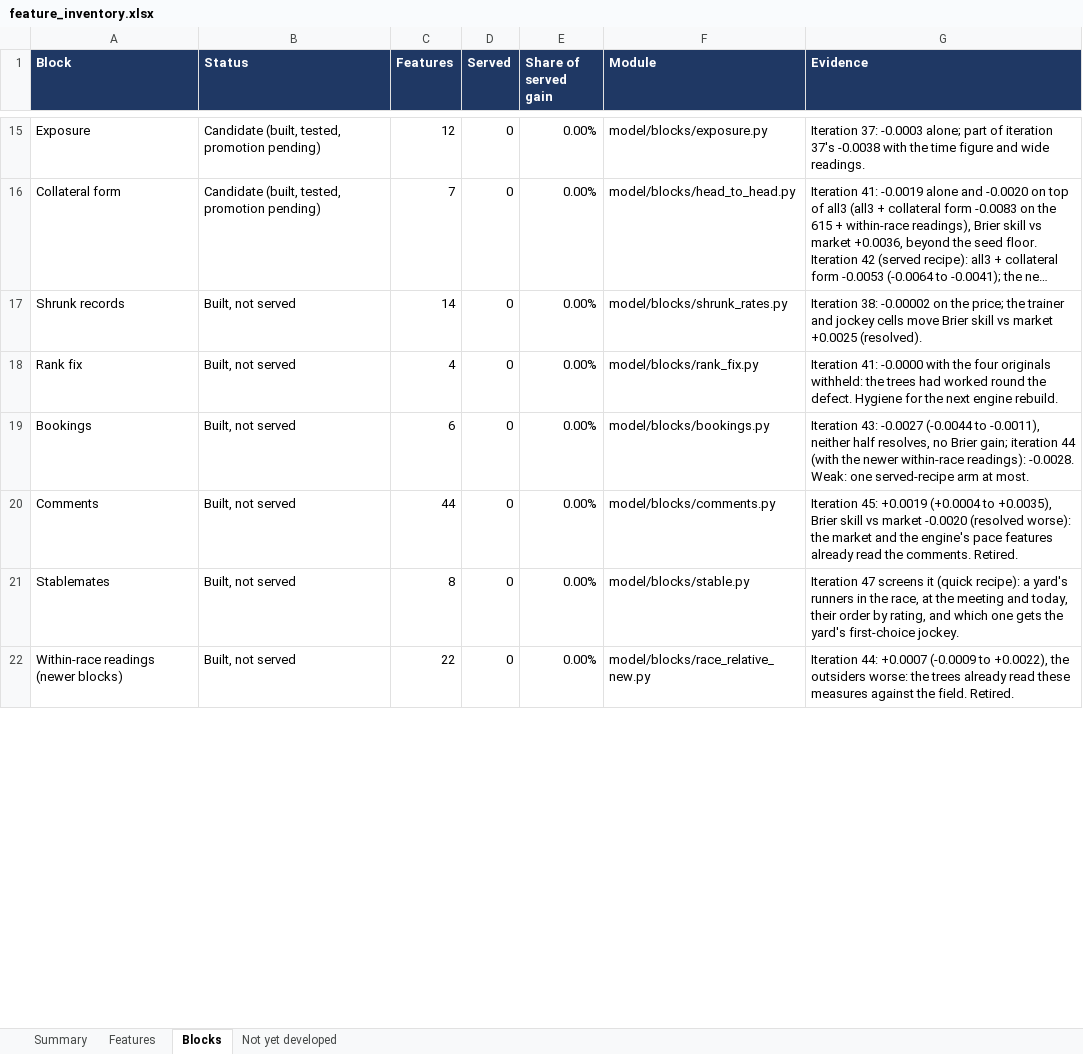
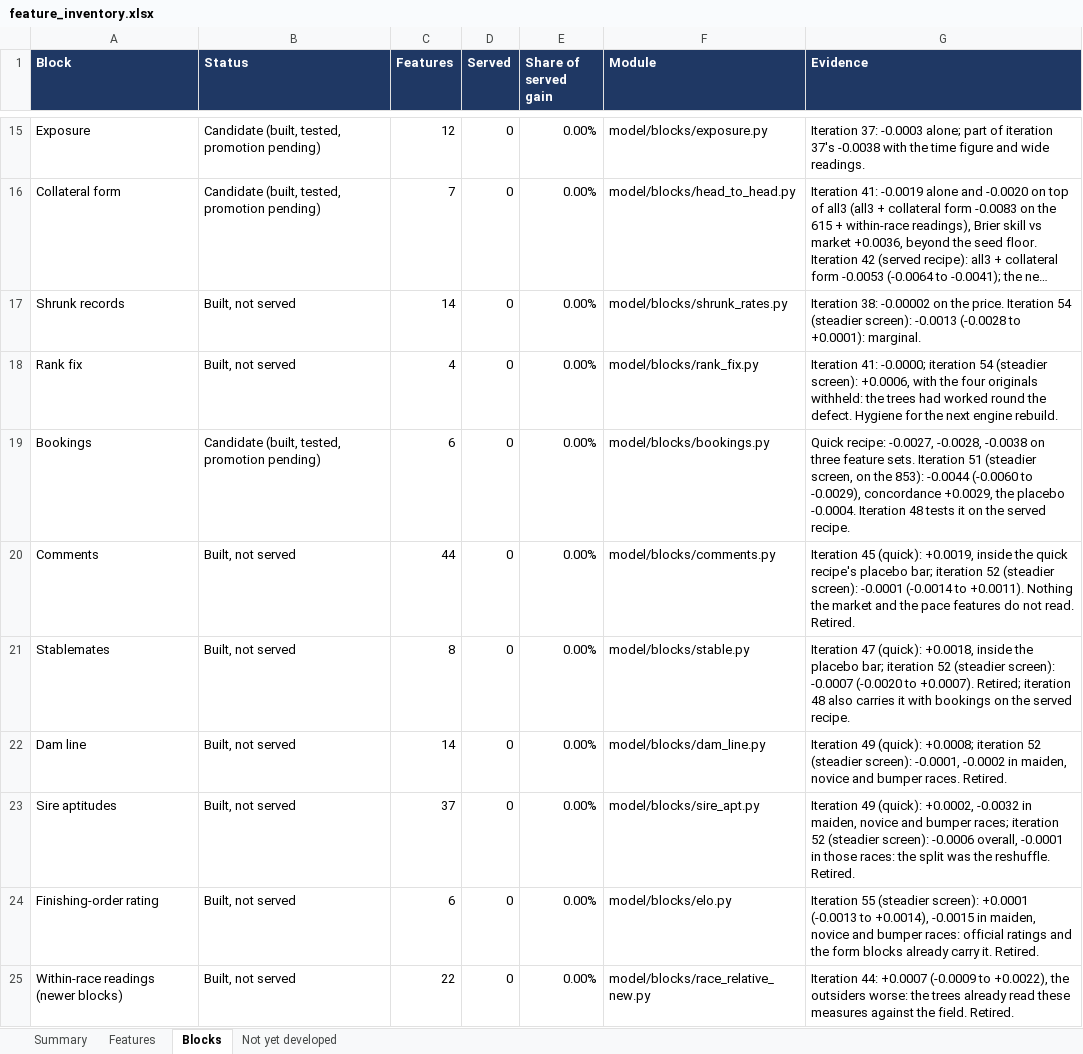
Before and after one commit to tomwilson41986/ashcroft, an Excel workbook: reports/feature_inventory.xlsx, sheet Blocks, drawn as a sheet; only a part is shown, gaps mark what is left out; long unchanged cells end in …; values as stored, in another font and other column widths than the file's, no borders; the diff covers the shown part only; the diff names each change by its address in the sheet, - before the commit and + after, or states it on an @@ line.

```diff
--- a/reports/feature_inventory.xlsx (sheet Blocks)
+++ b/reports/feature_inventory.xlsx (sheet Blocks)
-G17 (Evidence): …on the price; the trainer and jockey cells move Brier skill vs market +0.0025 (resolved).
+G17 (Evidence): …on the price. Iteration 54 (steadier screen): -0.0013 (-0.0028 to +0.0001): marginal.
-G18 (Evidence): Iteration 41: -0.0000 with the…
+G18 (Evidence): Iteration 41: -0.0000; iteration 54 (steadier screen): +0.0006, with the…
-B19 (Status): Built, not served
+B19 (Status): Candidate (built, tested, promotion pending)
-G19 (Evidence): Iteration 43: -0.0027 (-0.0044 to -0.0011), neither half resolves, no Brier gain; iteration 44 (with the newer within-race readings): -0.0028. Weak: one served-recipe arm at most.
+G19 (Evidence): Quick recipe: -0.0027, -0.0028, -0.0038 on three feature sets. Iteration 51 (steadier screen, on the 853): -0.0044 (-0.0060 to -0.0029), concordance +0.0029, the placebo -0.0004. Iteration 48 tests it on the served recipe.
-G20 (Evidence): Iteration 45: +0.0019 (+0.0004 to +0.0035), Brier skill vs market -0.0020 (resolved worse): the market and the engine's pace features already read the comments. Retired.
+G20 (Evidence): Iteration 45 (quick): +0.0019, inside the quick recipe's placebo bar; iteration 52 (steadier screen): -0.0001 (-0.0014 to +0.0011). Nothing the market and the pace features do not read. Retired.
-G21 (Evidence): Iteration 47 screens it (quick recipe): a yard's runners in the race, at the meeting and today, their order by rating, and which one gets the yard's first-choice jockey.
+G21 (Evidence): Iteration 47 (quick): +0.0018, inside the placebo bar; iteration 52 (steadier screen): -0.0007 (-0.0020 to +0.0007). Retired; iteration 48 also carries it with bookings on the served recipe.
+row 22: Dam line | Built, not served | 14 | 0 | 0.00% | model/blocks/dam_line.py | Iteration 49 (quick): +0.0008; iteration 52 (steadier screen): -0.0001, -0.0002 in maiden, novice and bumper races. Retired.
+row 23: Sire aptitudes | Built, not served | 37 | 0 | 0.00% | model/blocks/sire_apt.py | Iteration 49 (quick): +0.0002, -0.0032 in maiden, novice and bumper races; iteration 52 (steadier screen): -0.0006 overall, -0.0001 in those races: the split was the reshuffle. Retired.
+row 24: Finishing-order rating | Built, not served | 6 | 0 | 0.00% | model/blocks/elo.py | Iteration 55 (steadier screen): +0.0001 (-0.0013 to +0.0014), -0.0015 in maiden, novice and bumper races: official ratings and the form blocks already carry it. Retired.
```
Also changed, not shown: 4 edited cells elsewhere in this sheet, sheet Features, sheet Summary, formulas that keep their value, 1 other file.
